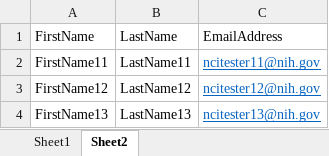
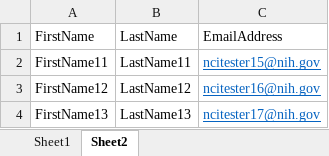
Before and after one commit to electricsheep718/CBIITQA-ICRC-KICKOFF, an Excel workbook: DataOne-Registration.Sami.xlsx, sheet Sheet2, drawn as a sheet; values as stored, in another font and other column widths than the file's, no borders; the diff names each change by its address in the sheet, - before the commit and + after, or states it on an @@ line.

```diff
--- a/DataOne-Registration.Sami.xlsx (sheet Sheet2)
+++ b/DataOne-Registration.Sami.xlsx (sheet Sheet2)
-C2: ncitester11@nih.gov
+C2: ncitester15@nih.gov
-C3: ncitester12@nih.gov
+C3: ncitester16@nih.gov
-C4: ncitester13@nih.gov
+C4: ncitester17@nih.gov
```
Also changed, not shown: DataOne-Registration.Simran.xlsx, 36 other files.
